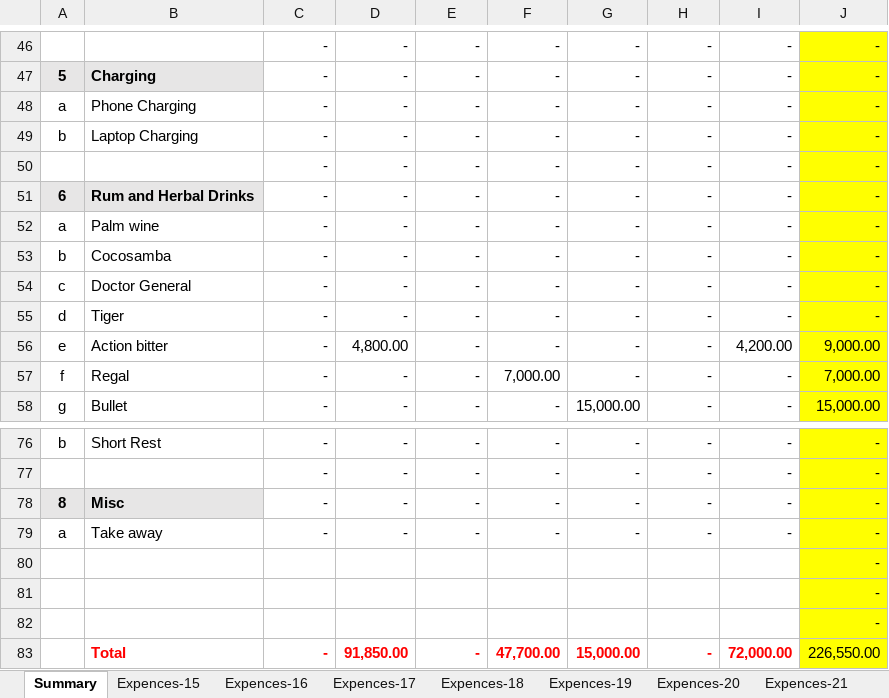
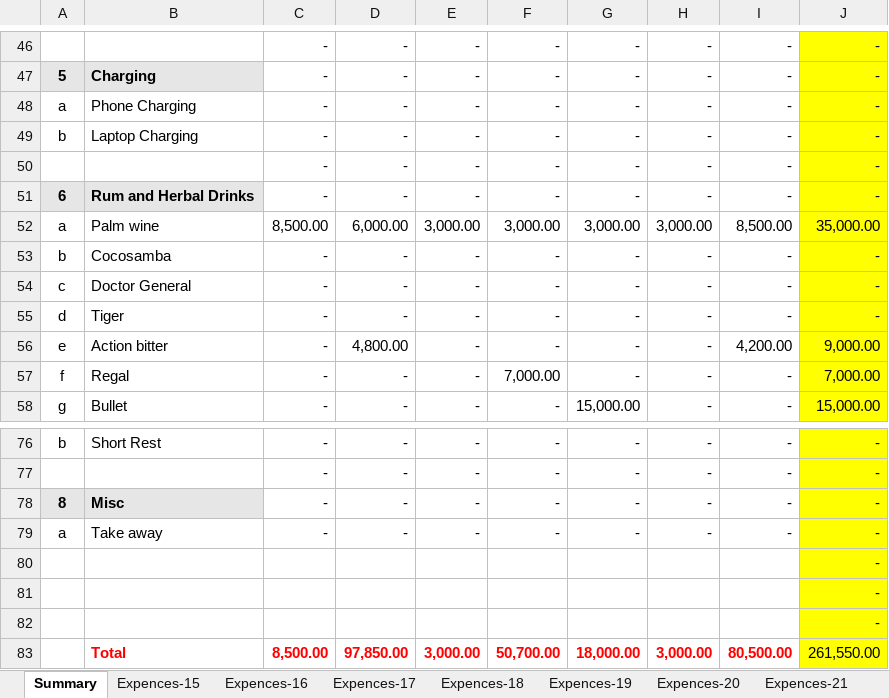
Before and after one commit to Benedict-arowo/InventoryManager, an Excel workbook: csv_files/Purchases/03-2024/Week-3 March Expences.xlsm, sheet Summary, drawn as a sheet; only a part is shown, gaps mark what is left out; values as stored, in another font and other column widths than the file's, no borders; the diff names each change by its address in the sheet, - before the commit and + after, or states it on an @@ line.

Commit message:
feat: Add column for "Amount Remaining" in MonthlySummary page

```diff
--- a/csv_files/Purchases/03-2024/Week-3 March Expences.xlsm (sheet Summary)
+++ b/csv_files/Purchases/03-2024/Week-3 March Expences.xlsm (sheet Summary)
-C52: -
+C52: 8,500.00
-D52: -
+D52: 6,000.00
-E52: -
+E52: 3,000.00
-F52: -
+F52: 3,000.00
-G52: -
+G52: 3,000.00
-H52: -
+H52: 3,000.00
-I52: -
+I52: 8,500.00
-J52: -
+J52: 35,000.00
-C83: -
+C83: 8,500.00
-D83: 91,850.00
+D83: 97,850.00
-E83: -
+E83: 3,000.00
-F83: 47,700.00
+F83: 50,700.00
-G83: 15,000.00
+G83: 18,000.00
-H83: -
+H83: 3,000.00
-I83: 72,000.00
+I83: 80,500.00
-J83: 226,550.00
+J83: 261,550.00
```
Also changed, not shown: sheet Expences-17, sheet Expences-20, sheet Expences-19, sheet Expences-15, sheet Expences-18, sheet Expences-21, 1 more sheet, csv_files/Purchases/03-2024/Week-1 March Expences.xlsm, csv_files/Purchases/03-2024/Week-2 March Expences.xlsm, 13 other files.
